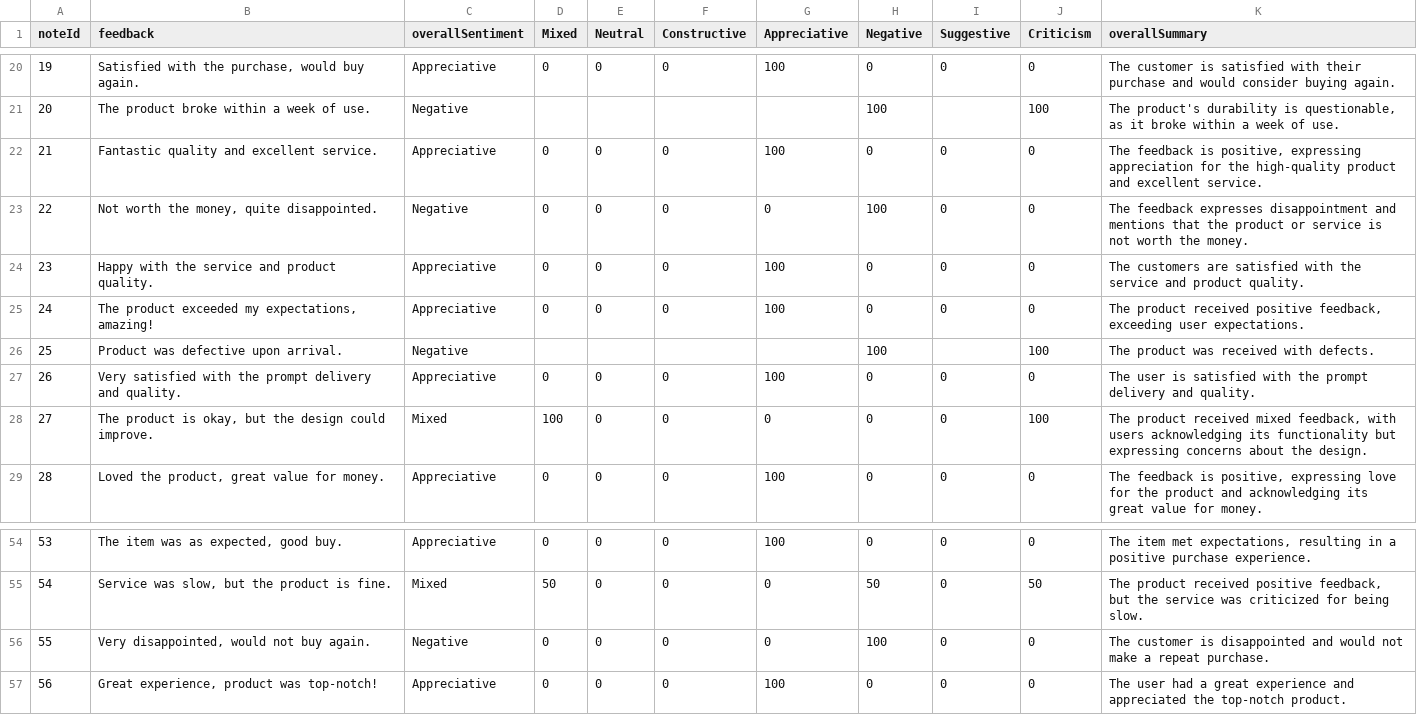
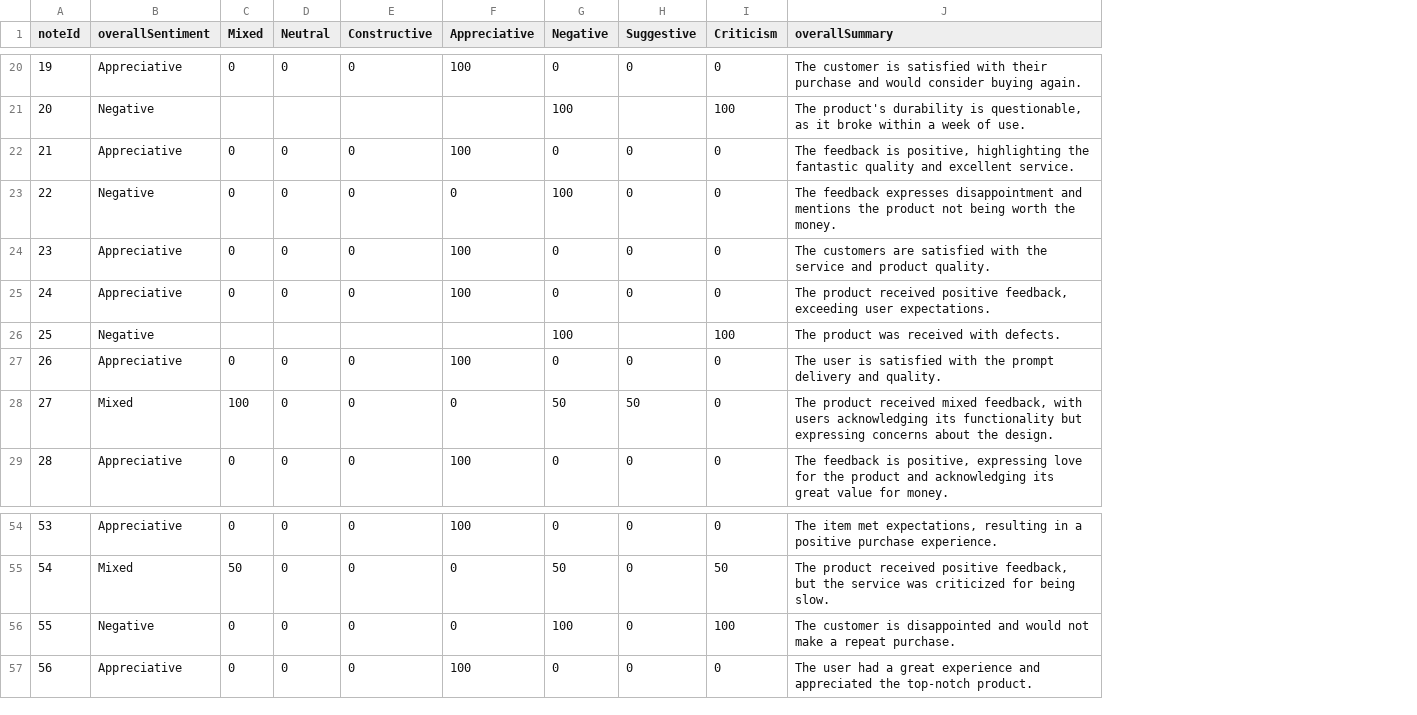
Before and after one commit to itsmesamir/feedback-analyzer, a CSV file: src/data/output.csv, drawn as a sheet; only a part is shown, gaps mark what is left out; removed rows and columns are numbered as before the commit, all else as after; the diff covers the shown part only; the diff names each change by its address in the sheet, - before the commit and + after, or states it on an @@ line.

Commit message:
Update the parser logic and implement handleWithRetry while analyzing feedback

```diff
--- a/src/data/output.csv
+++ b/src/data/output.csv
-column B (feedback), rows 20-29: Satisfied with the purchase, would buy again. | The product broke within a week of use. | Fantastic quality and excellent service. | Not worth the money, quite disappointed. | Happy with the service and product quality. | The product exceeded my expectations, amazing! | Product was defective upon arrival. | Very satisfied with the prompt delivery and quality. | The product is okay, but the design could improve. | Loved the product, great value for money.; rows 54-57: The item was as expected, good buy. | Service was slow, but the product is fine. | Very disappointed, would not buy again. | Great experience, product was top-notch!
-J22 (overallSummary): …is positive, expressing appreciation for the high-quality product and excellent…
+J22 (overallSummary): …is positive, highlighting the fantastic quality and excellent…
-J23 (overallSummary): …and mentions that the product or service is not worth the…
+J23 (overallSummary): …and mentions the product not being worth the…
-G28 (Negative): 0
+G28 (Negative): 50
-H28 (Suggestive): 0
+H28 (Suggestive): 50
-I28 (Criticism): 100
+I28 (Criticism): 0
-I56 (Criticism): 0
+I56 (Criticism): 100
```
Also changed, not shown: 42 edited cells elsewhere in this file, 3 other files.
